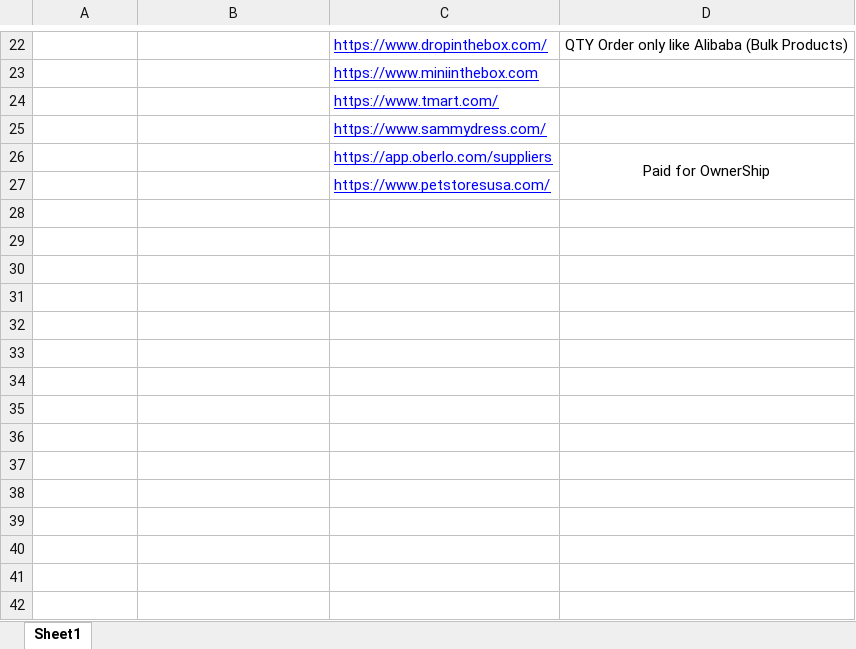
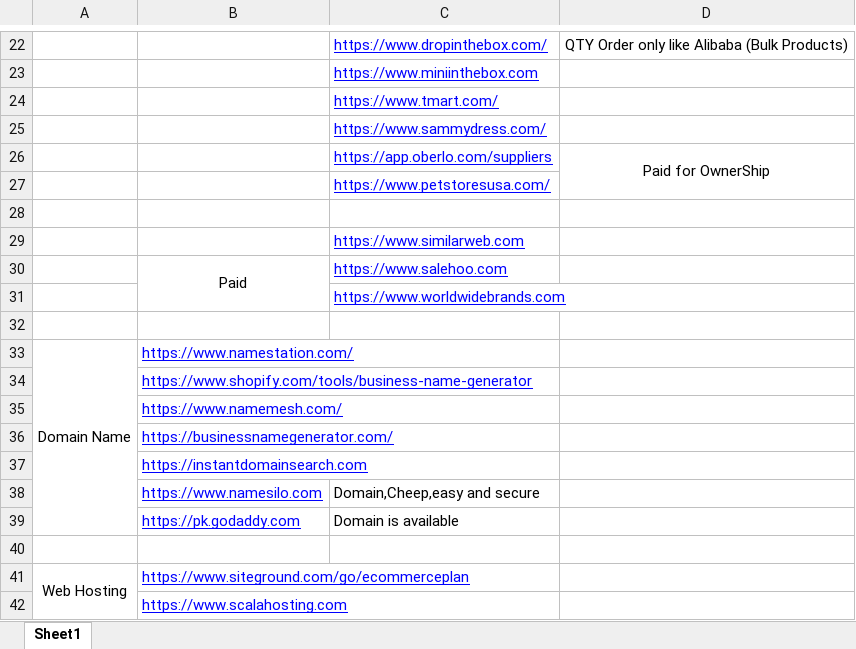
Before and after one commit to sohailshahzad54/DropShipping, an Excel workbook: DropShipping Record.xlsx, sheet Sheet1, drawn as a sheet; only a part is shown, gaps mark what is left out; values as stored, in another font and other column widths than the file's, no borders; the diff names each change by its address in the sheet, - before the commit and + after, or states it on an @@ line.

Commit message:
Update
New apdate

```diff
--- a/DropShipping Record.xlsx (sheet Sheet1)
+++ b/DropShipping Record.xlsx (sheet Sheet1)
+row 28: (empty)
+row 29:  |  | https://www.similarweb.com
+row 30:  | Paid | https://www.salehoo.com
+row 31:  |  | https://www.worldwidebrands.com
+row 32: (empty)
+row 33: Domain Name | https://www.namestation.com/
+row 34:  | https://www.shopify.com/tools/business-name-generator
+row 35:  | https://www.namemesh.com/
+row 36:  | https://businessnamegenerator.com/
+row 37:  | https://instantdomainsearch.com
+row 38:  | https://www.namesilo.com | Domain,Cheep,easy and secure
+row 39:  | https://pk.godaddy.com | Domain is available
+row 40: (empty)
+row 41: Web Hosting | https://www.siteground.com/go/ecommerceplan
+row 42:  | https://www.scalahosting.com
```
